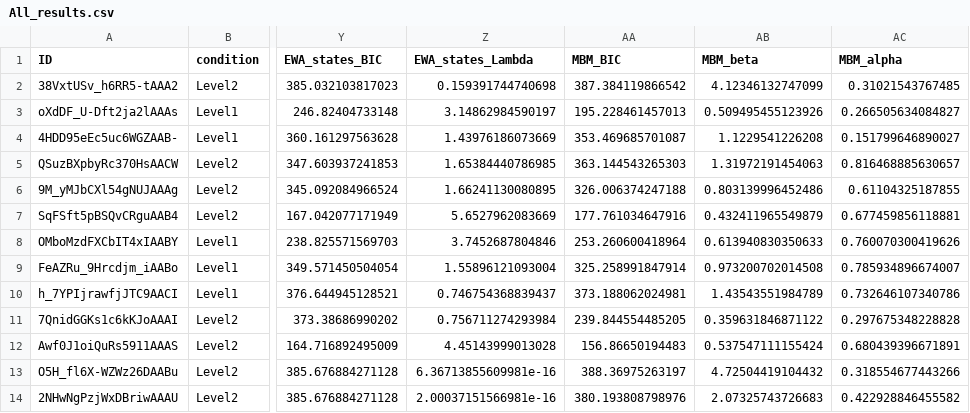
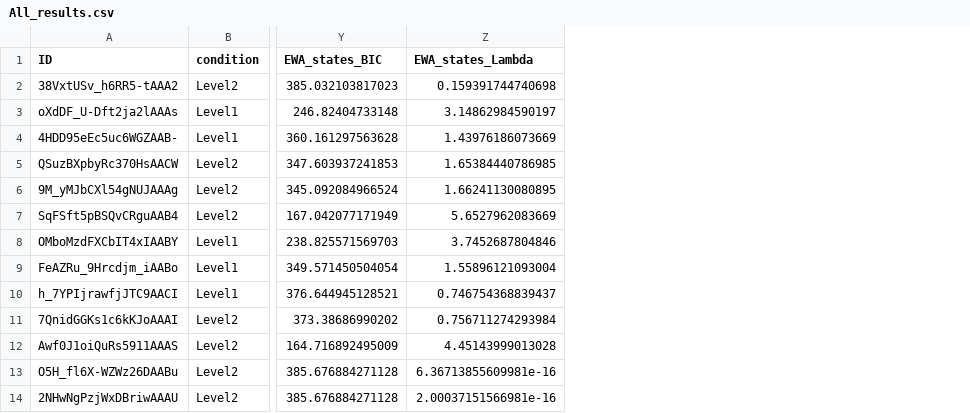
Before and after one commit to speekenbrink-lab/comp_model_RPS, a CSV file: All_results.csv, drawn as a sheet; only a part is shown, gaps mark what is left out; the diff names each change by its address in the sheet, - before the commit and + after, or states it on an @@ line.

```diff
--- a/All_results.csv
+++ b/All_results.csv
-column AA (MBM_BIC), rows 2-14: 387.384119866542 | 195.228461457013 | 353.469685701087 | 363.144543265303 | 326.006374247188 | 177.761034647916 | 253.260600418964 | 325.258991847914 | 373.188062024981 | 239.844554485205 | 156.86650194483 | 388.36975263197 | 380.193808798976
-column AB (MBM_beta), rows 2-14: 4.12346132747099 | 0.509495455123926 | 1.1229541226208 | 1.31972191454063 | 0.803139996452486 | 0.432411965549879 | 0.613940830350633 | 0.973200702014508 | 1.43543551984789 | 0.359631846871122 | 0.537547111155424 | 4.72504419104432 | 2.07325743726683
-column AC (MBM_alpha), rows 2-14: 0.31021543767485 | 0.266505634084827 | 0.151799646890027 | 0.816468885630657 | 0.61104325187855 | 0.677459856118881 | 0.760070300419626 | 0.785934896674007 | 0.732646107340786 | 0.297675348228828 | 0.680439396671891 | 0.318554677443266 | 0.422928846455582
```
Also changed, not shown: 24 other files.
